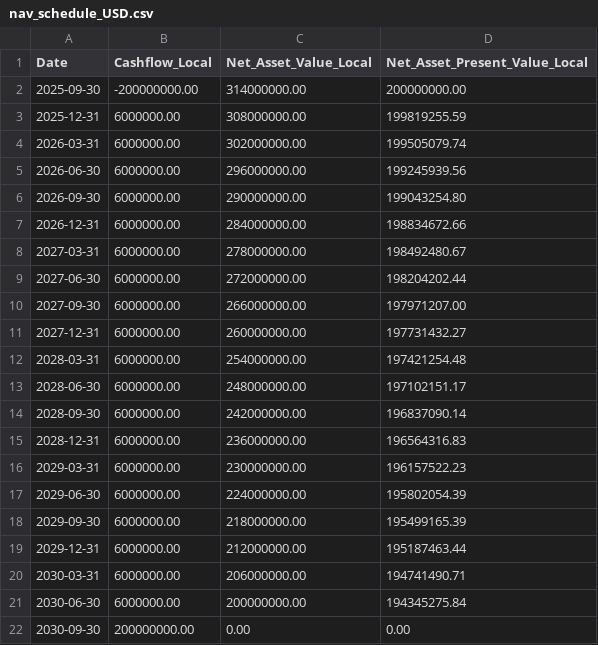
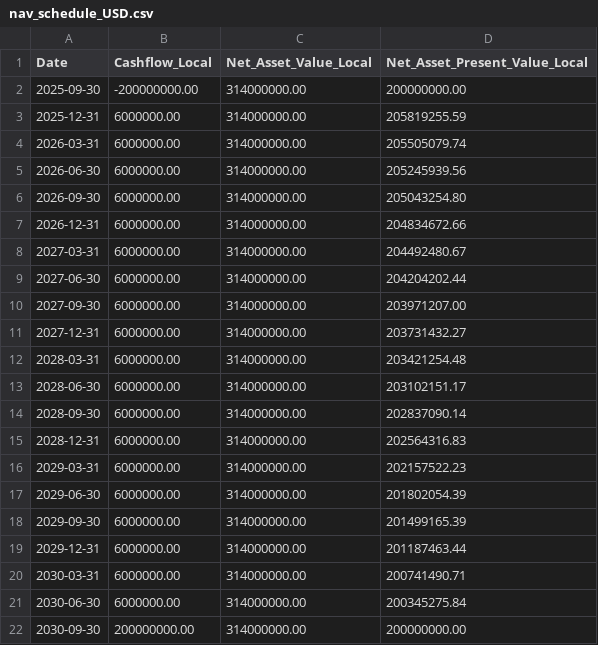
Before and after one commit to aveongye/cst-case-study, a CSV file: outputs/nav_schedule_USD.csv, drawn as a sheet.

```diff
--- a/outputs/nav_schedule_USD.csv
+++ b/outputs/nav_schedule_USD.csv
@@ -2,21 +2,21 @@ Date,Cashflow_Local,Net_Asset_Value_Local,Net_Asset_Present_Value_Local
 2025-09-30,-200000000.00,314000000.00,200000000.00
-2025-12-31,6000000.00,308000000.00,199819255.59
-2026-03-31,6000000.00,302000000.00,199505079.74
-2026-06-30,6000000.00,296000000.00,199245939.56
-2026-09-30,6000000.00,290000000.00,199043254.80
-2026-12-31,6000000.00,284000000.00,198834672.66
-2027-03-31,6000000.00,278000000.00,198492480.67
-2027-06-30,6000000.00,272000000.00,198204202.44
-2027-09-30,6000000.00,266000000.00,197971207.00
-2027-12-31,6000000.00,260000000.00,197731432.27
-2028-03-31,6000000.00,254000000.00,197421254.48
-2028-06-30,6000000.00,248000000.00,197102151.17
-2028-09-30,6000000.00,242000000.00,196837090.14
-2028-12-31,6000000.00,236000000.00,196564316.83
-2029-03-31,6000000.00,230000000.00,196157522.23
-2029-06-30,6000000.00,224000000.00,195802054.39
-2029-09-30,6000000.00,218000000.00,195499165.39
-2029-12-31,6000000.00,212000000.00,195187463.44
-2030-03-31,6000000.00,206000000.00,194741490.71
-2030-06-30,6000000.00,200000000.00,194345275.84
-2030-09-30,200000000.00,0.00,0.00
+2025-12-31,6000000.00,314000000.00,205819255.59
+2026-03-31,6000000.00,314000000.00,205505079.74
+2026-06-30,6000000.00,314000000.00,205245939.56
+2026-09-30,6000000.00,314000000.00,205043254.80
+2026-12-31,6000000.00,314000000.00,204834672.66
+2027-03-31,6000000.00,314000000.00,204492480.67
+2027-06-30,6000000.00,314000000.00,204204202.44
+2027-09-30,6000000.00,314000000.00,203971207.00
+2027-12-31,6000000.00,314000000.00,203731432.27
+2028-03-31,6000000.00,314000000.00,203421254.48
+2028-06-30,6000000.00,314000000.00,203102151.17
+2028-09-30,6000000.00,314000000.00,202837090.14
+2028-12-31,6000000.00,314000000.00,202564316.83
+2029-03-31,6000000.00,314000000.00,202157522.23
+2029-06-30,6000000.00,314000000.00,201802054.39
+2029-09-30,6000000.00,314000000.00,201499165.39
+2029-12-31,6000000.00,314000000.00,201187463.44
+2030-03-31,6000000.00,314000000.00,200741490.71
+2030-06-30,6000000.00,314000000.00,200345275.84
+2030-09-30,200000000.00,314000000.00,200000000.00
```
Also changed, not shown: outputs/nav_schedule_EUR.csv, outputs/nav_schedule_GBP.csv, 1 other file.
